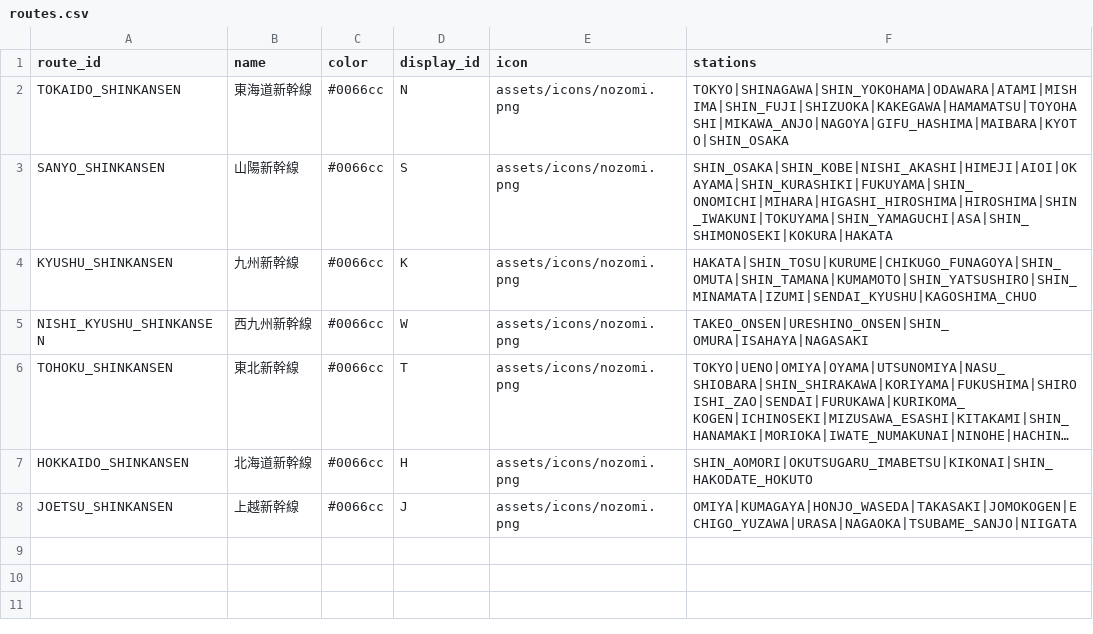
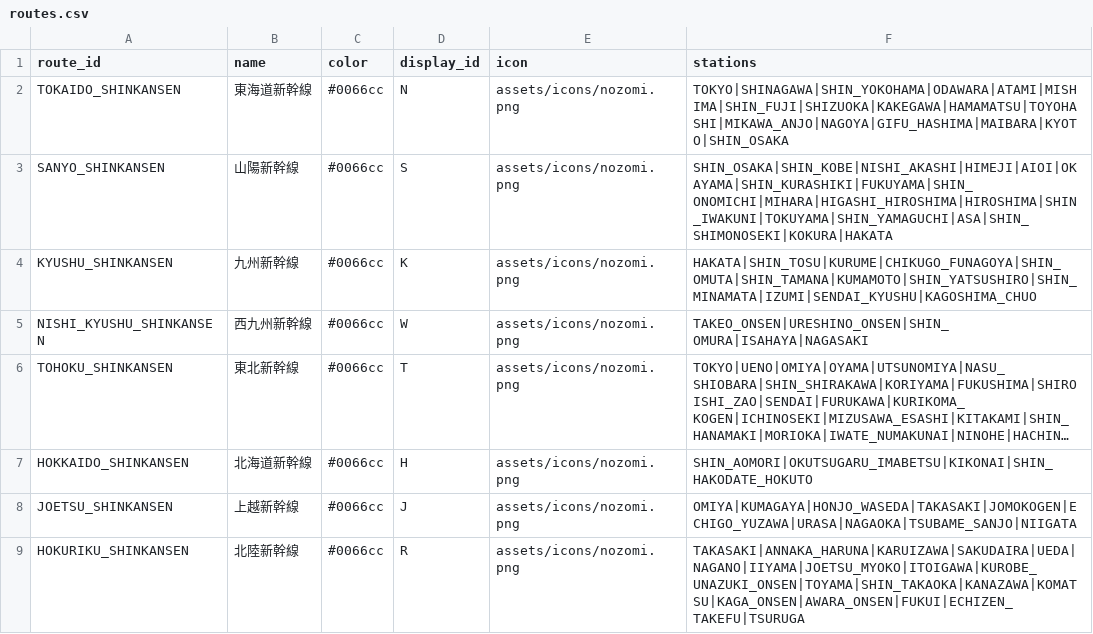
Before and after one commit to tetsuhagi/tetsudou-map-jp, a CSV file: data/routes.csv, drawn as a sheet; long unchanged cells end in …; the diff names each change by its address in the sheet, - before the commit and + after, or states it on an @@ line.

```diff
--- a/data/routes.csv
+++ b/data/routes.csv
+row 9: HOKURIKU_SHINKANSEN | 北陸新幹線 | #0066cc | R | assets/icons/nozomi.png | TAKASAKI|ANNAKA_HARUNA|KARUIZAWA|SAKUDAIRA|UEDA|NAGANO|IIYAMA|JOETSU_MYOKO|ITOIGAWA|KUROBE_UNAZUKI_ONSEN|TOYAMA|SHIN_TAKAOKA|KANAZAWA|KOMATSU|KAGA_ONSEN|AWARA_ONSEN|FUKUI|ECHIZEN_TAKEFU|TSURUGA
```
Also changed, not shown: data/stations.csv, 5 other files.
